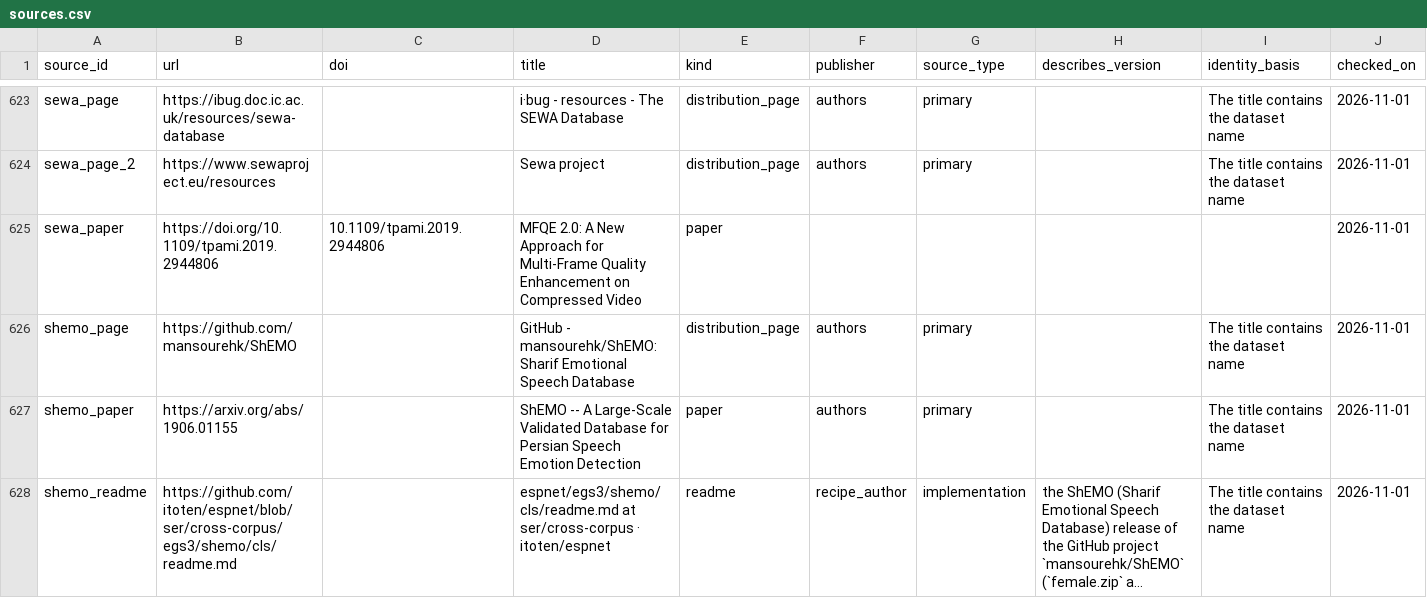
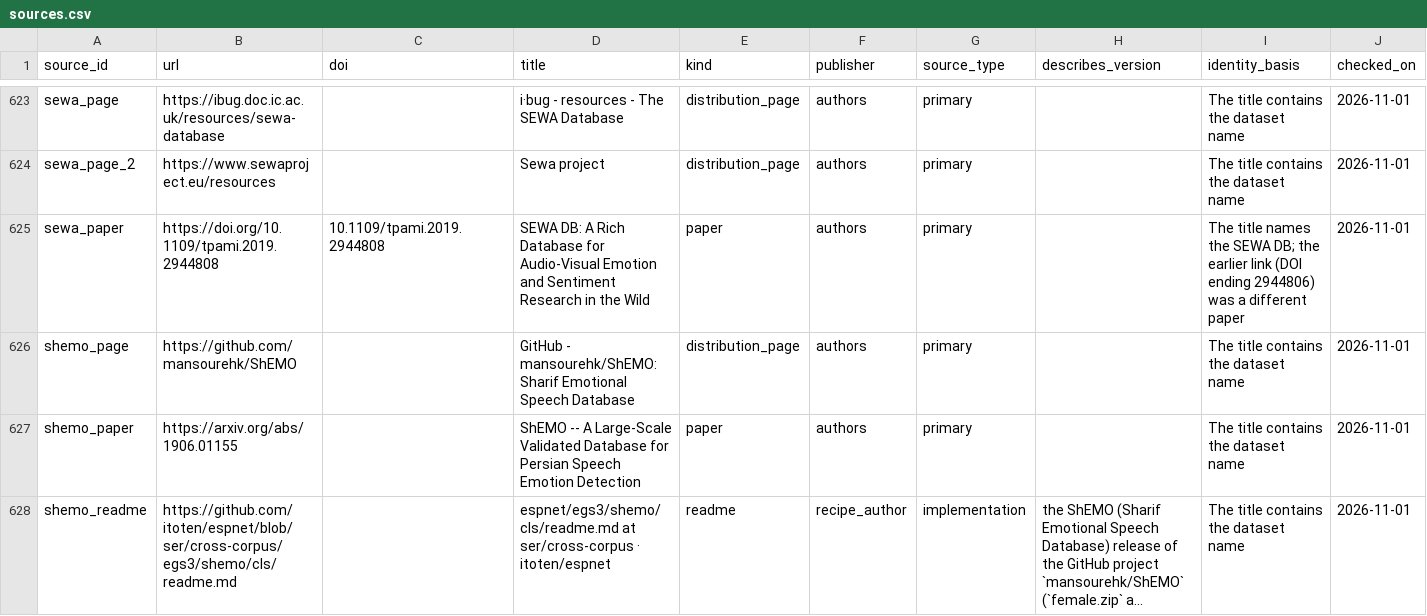
Before and after one commit to itoten/ser_dataset_db, a CSV file: data/sources.csv, drawn as a sheet; only a part is shown, gaps mark what is left out; long unchanged cells end in …; the diff names each change by its address in the sheet, - before the commit and + after, or states it on an @@ line.

```diff
--- a/data/sources.csv
+++ b/data/sources.csv
-B625 (url): https://doi.org/10.1109/tpami.2019.2944806
+B625 (url): https://doi.org/10.1109/tpami.2019.2944808
-C625 (doi): 10.1109/tpami.2019.2944806
+C625 (doi): 10.1109/tpami.2019.2944808
-D625 (title): MFQE 2.0: A New Approach for Multi-Frame Quality Enhancement on Compressed Video
+D625 (title): SEWA DB: A Rich Database for Audio-Visual Emotion and Sentiment Research in the Wild
-F625 (publisher): (empty)
+F625 (publisher): authors
-G625 (source_type): (empty)
+G625 (source_type): primary
-I625 (identity_basis): (empty)
+I625 (identity_basis): The title names the SEWA DB; the earlier link (DOI ending 2944806) was a different paper
```
Also changed, not shown: views/datasets_wide.csv.
